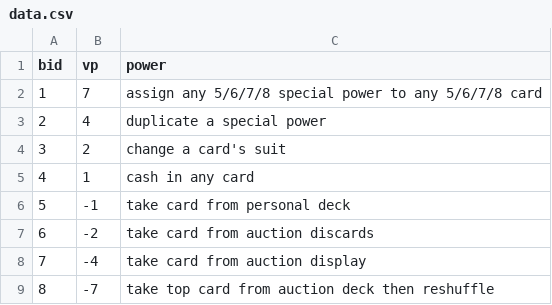
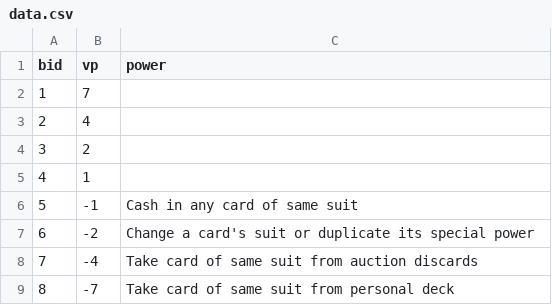
Before and after one commit to zurfarosa/Dutch, a CSV file: data.csv, drawn as a sheet.

```diff
--- a/data.csv
+++ b/data.csv
@@ -1,9 +1,9 @@
 bid,vp,power
-1,7,assign any 5/6/7/8 special power to any 5/6/7/8 card
-2,4,duplicate a special power
-3,2,change a card's suit
-4,1,cash in any card
-5,-1,take card from personal deck
-6,-2,take card from auction discards
-7,-4,take card from auction display
-8,-7, take top card from auction deck then reshuffle
+1,7,
+2,4,
+3,2,
+4,1,
+5,-1,Cash in any card of same suit
+6,-2,Change a card's suit or duplicate its special power
+7,-4,Take card of same suit from auction discards
+8,-7,Take card of same suit from personal deck
```
Also changed, not shown: 9 other files.
